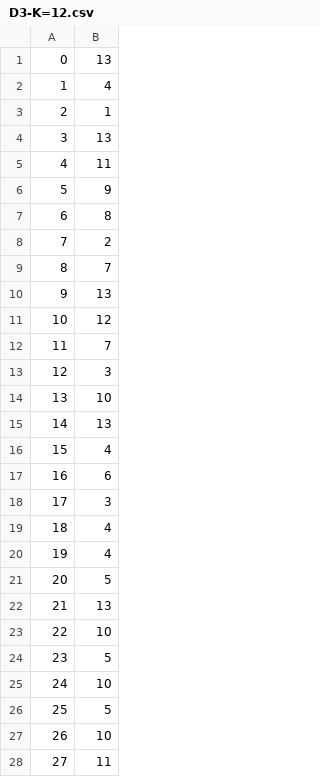
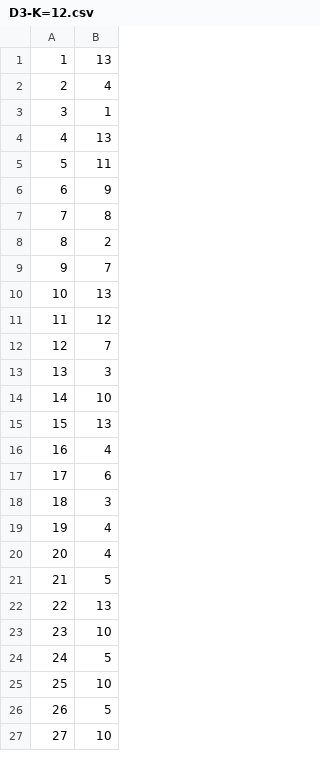
Before and after one commit to WojtekBogucki/SNARS-community-detection, a CSV file: results/D3-K=12.csv, drawn as a sheet; only a part is shown; the diff covers the shown part only.

```diff
--- a/results/D3-K=12.csv
+++ b/results/D3-K=12.csv
@@ -1,28 +1,27 @@
-0,13
-1,4
-2,1
-3,13
-4,11
-5,9
-6,8
-7,2
-8,7
-9,13
-10,12
-11,7
-12,3
-13,10
-14,13
-15,4
-16,6
-17,3
-18,4
+1,13
+2,4
+3,1
+4,13
+5,11
+6,9
+7,8
+8,2
+9,7
+10,13
+11,12
+12,7
+13,3
+14,10
+15,13
+16,4
+17,6
+18,3
 19,4
-20,5
-21,13
-22,10
-23,5
-24,10
-25,5
-26,10
-27,11
+20,4
+21,5
+22,13
+23,10
+24,5
+25,10
+26,5
+27,10
```
Also changed, not shown: 1 added row and 82 edited cells elsewhere in this file, results/D2-K=7.csv, 3 other files.
